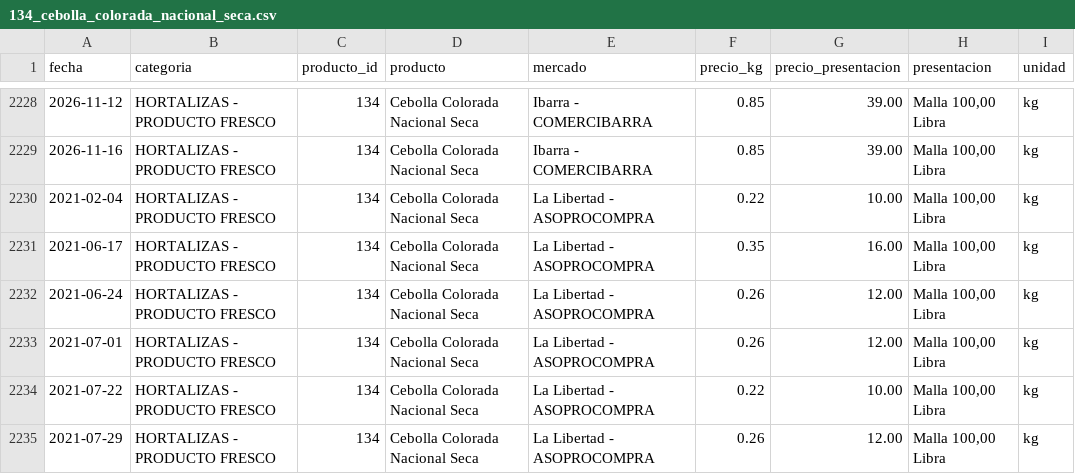
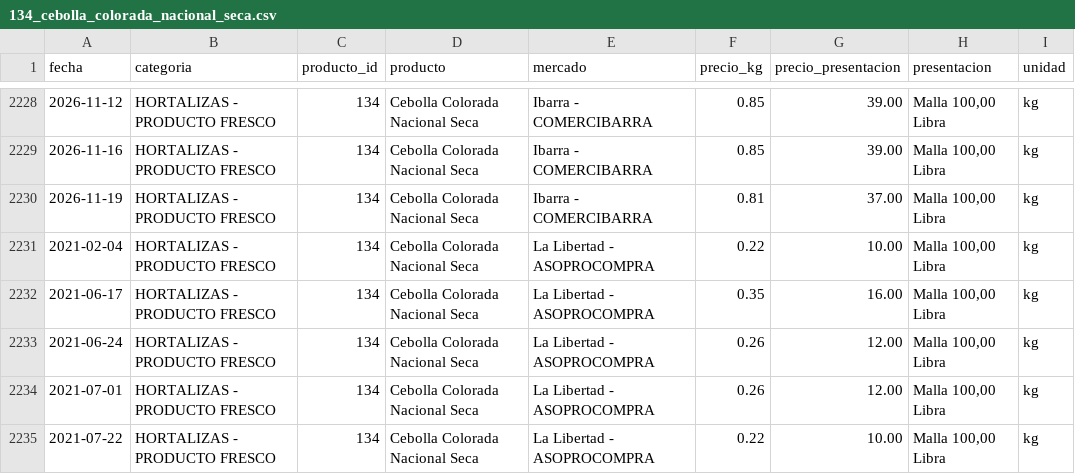
Before and after one commit to alexeperez/precios-agro-ecuador, a CSV file: datos/historico/productos/134_cebolla_colorada_nacional_seca.csv, drawn as a sheet; only a part is shown, gaps mark what is left out; the shorter side is filled out with more unchanged rows; the diff names each change by its address in the sheet, - before the commit and + after, or states it on an @@ line.

```diff
--- a/datos/historico/productos/134_cebolla_colorada_nacional_seca.csv
+++ b/datos/historico/productos/134_cebolla_colorada_nacional_seca.csv
+row 2230: 2026-11-19 | HORTALIZAS - PRODUCTO FRESCO | 134 | Cebolla Colorada Nacional Seca | Ibarra - COMERCIBARRA | 0.81 | 37.00 | Malla 100,00 Libra | kg
```
Also changed, not shown: datos/historico/productos/138_brocoli.csv, datos/historico/productos/235_limon_sutil.csv, 34 other files.
